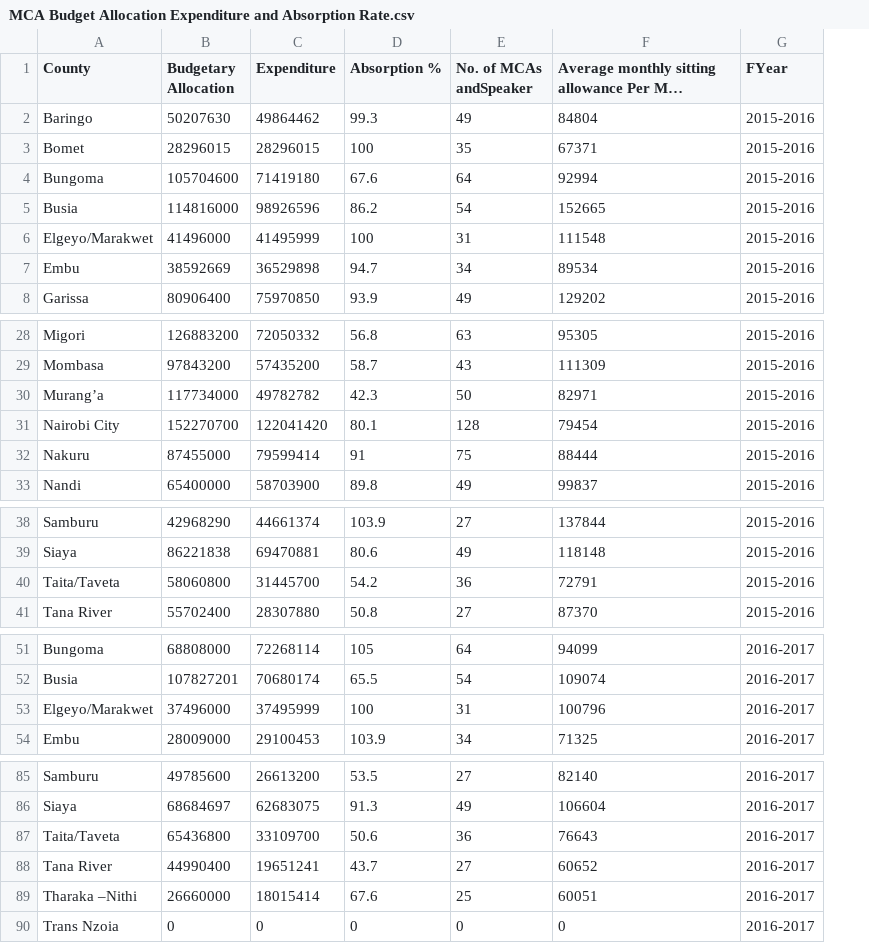
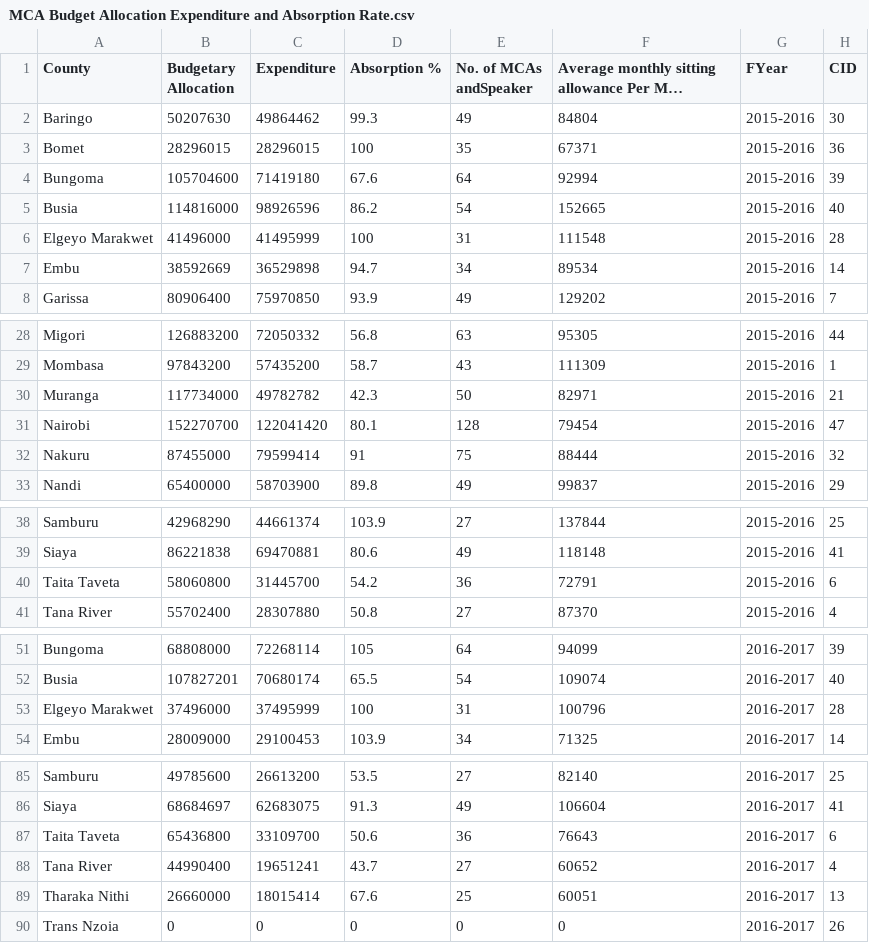
Before and after one commit to kabuchanga/KE-budgetsDB, a CSV file: data_final/MCA Budget Allocation Expenditure and Absorption Rate.csv, drawn as a sheet; only a part is shown, gaps mark what is left out; long unchanged cells end in …; the diff names each change by its address in the sheet, - before the commit and + after, or states it on an @@ line.

```diff
--- a/data_final/MCA Budget Allocation Expenditure and Absorption Rate.csv
+++ b/data_final/MCA Budget Allocation Expenditure and Absorption Rate.csv
+column H (CID), rows 2-8: 30 | 36 | 39 | 40 | 28 | 14 | 7; rows 28-33: 44 | 1 | 21 | 47 | 32 | 29; rows 38-41: 25 | 41 | 6 | 4; rows 51-54: 39 | 40 | 28 | 14; rows 85-90: 25 | 41 | 6 | 4 | 13 | 26
-A6 (County): Elgeyo/Marakwet
+A6 (County): Elgeyo Marakwet
-A30 (County): Murang’a
+A30 (County): Muranga
-A31 (County): Nairobi City
+A31 (County): Nairobi
-A40 (County): Taita/Taveta
+A40 (County): Taita Taveta
-A53 (County): Elgeyo/Marakwet
+A53 (County): Elgeyo Marakwet
-A87 (County): Taita/Taveta
+A87 (County): Taita Taveta
-A89 (County): Tharaka –Nithi
+A89 (County): Tharaka Nithi
```
Also changed, not shown: data_final/County Budget Allocation, Expenditure and Absorption Rate.csv, data_final/Exchequer Releases from CRF to County Operations Accounts (Kshs.Million).csv, 5 other files.
